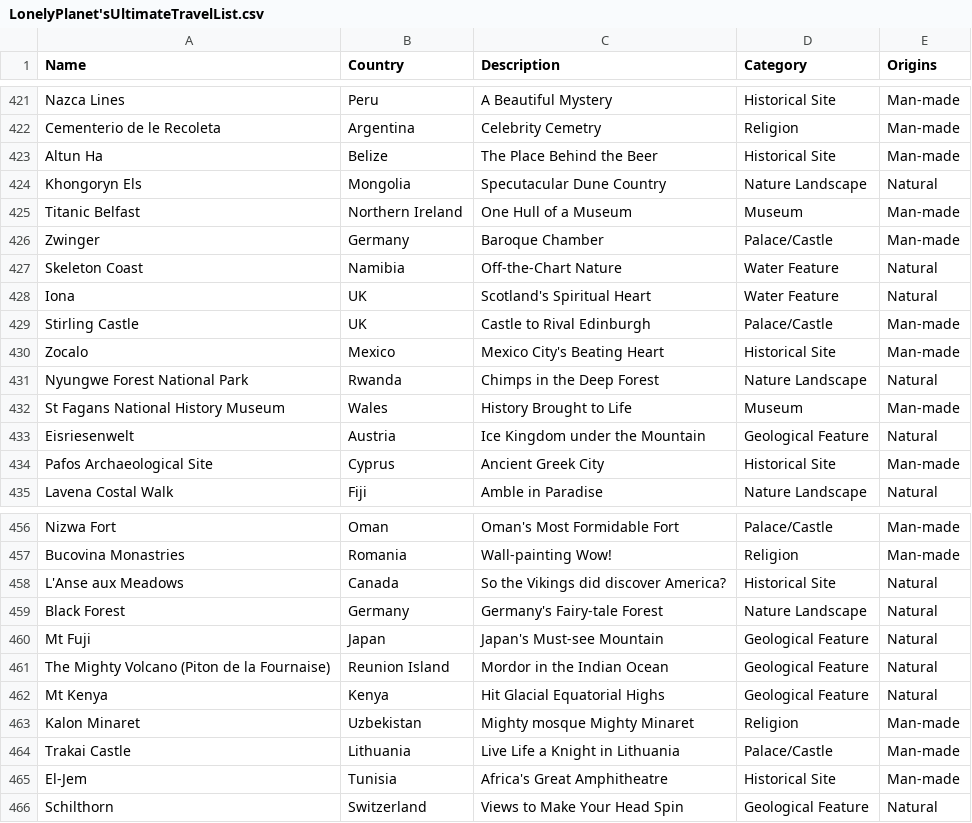
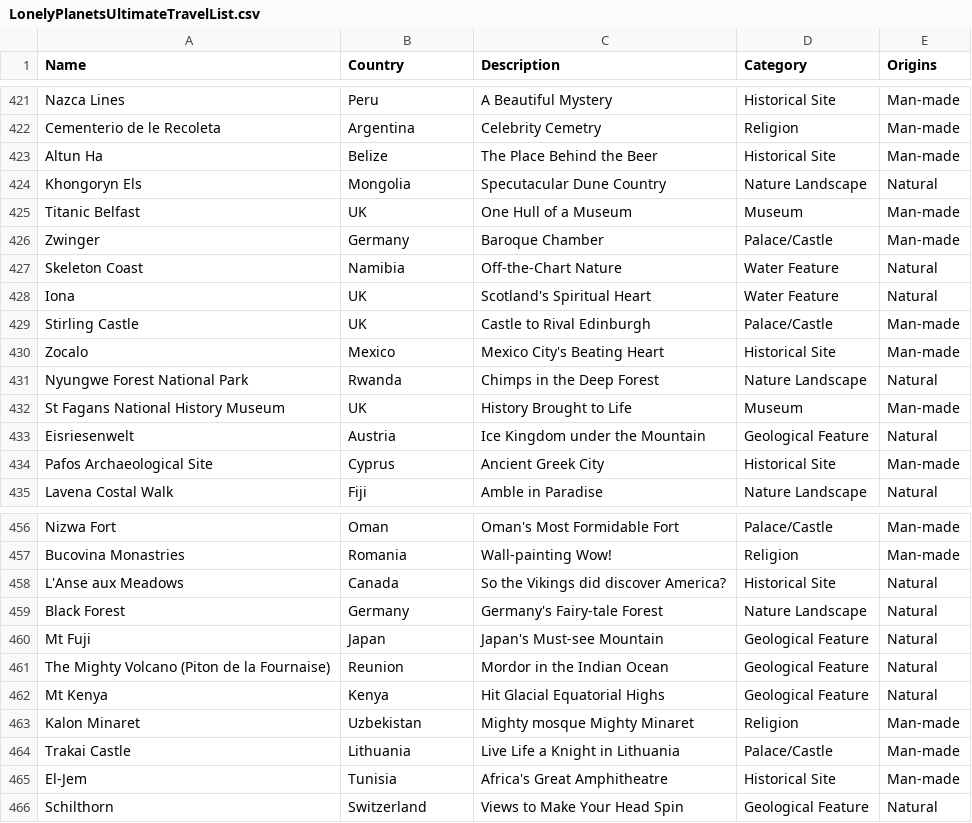
Before and after one commit to bchiang7/CS3200-Project, a CSV file: LonelyPlanetsUltimateTravelList.csv (was LonelyPlanet'sUltimateTravelList.csv), drawn as a sheet; only a part is shown, gaps mark what is left out; the diff covers the shown part only.

```diff
--- a/LonelyPlanet'sUltimateTravelList.csv
+++ b/LonelyPlanetsUltimateTravelList.csv
@@ -424,3 +424,3 @@ Altun Ha,Belize,The Place Behind the Beer,Historical Site,Man-made
 Khongoryn Els,Mongolia,Specutacular Dune Country,Nature Landscape,Natural
-Titanic Belfast,Northern Ireland,One Hull of a Museum,Museum,Man-made
+Titanic Belfast,UK,One Hull of a Museum,Museum,Man-made
 Zwinger,Germany,Baroque Chamber,Palace/Castle,Man-made
@@ -431,3 +431,3 @@ Zocalo,Mexico,Mexico City's Beating Heart,Historical Site,Man-made
 Nyungwe Forest National Park,Rwanda,Chimps in the Deep Forest,Nature Landscape,Natural
-St Fagans National History Museum,Wales,History Brought to Life,Museum,Man-made
+St Fagans National History Museum,UK,History Brought to Life,Museum,Man-made
 Eisriesenwelt,Austria,Ice Kingdom under the Mountain,Geological Feature,Natural
@@ -460,3 +460,3 @@ Black Forest,Germany,Germany's Fairy-tale Forest,Nature Landscape,Natural
 Mt Fuji,Japan,Japan's Must-see Mountain,Geological Feature,Natural
-The Mighty Volcano (Piton de la Fournaise),Reunion Island,Mordor in the Indian Ocean,Geological Feature,Natural
+The Mighty Volcano (Piton de la Fournaise),Reunion,Mordor in the Indian Ocean,Geological Feature,Natural
 Mt Kenya,Kenya,Hit Glacial Equatorial Highs,Geological Feature,Natural
```
Also changed, not shown: 13 edited cells elsewhere in this file, country_data.csv, 2 other files.
